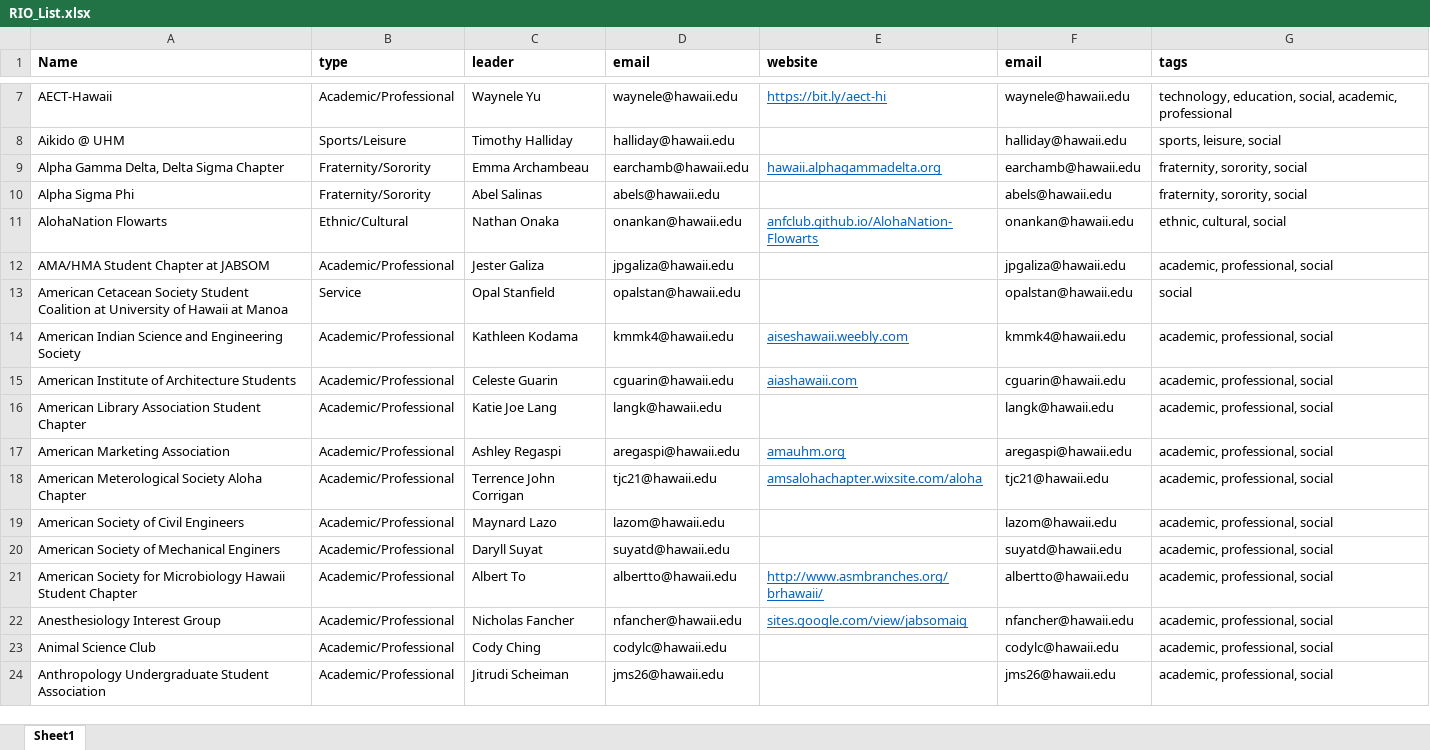
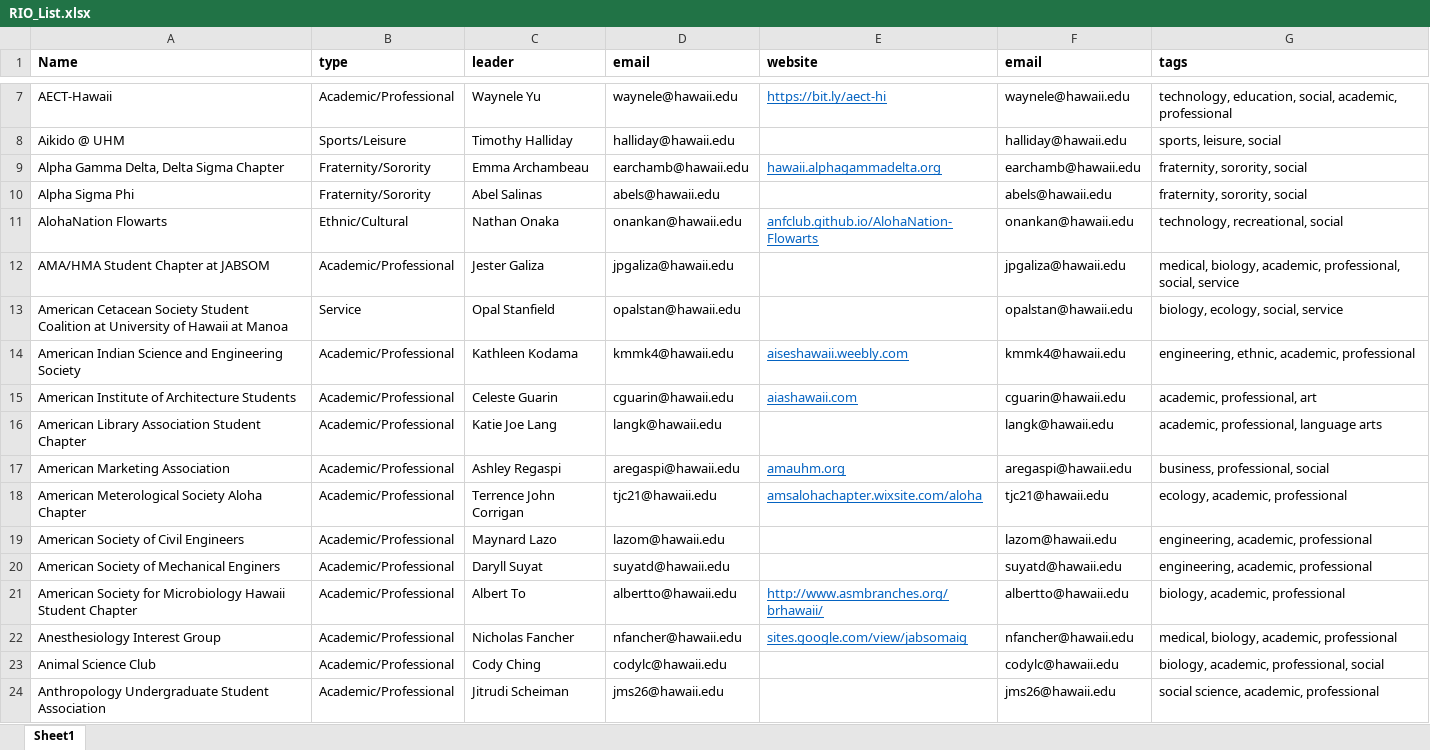
Before and after one commit to Hub-for-Clubs/Hub-for-Clubs, an Excel workbook: RIO_List.xlsx, sheet Sheet1, drawn as a sheet; only a part is shown, gaps mark what is left out; values as stored, in another font and other column widths than the file's, no borders; the diff covers the shown part only; the diff names each change by its address in the sheet, - before the commit and + after, or states it on an @@ line.

```diff
--- a/RIO_List.xlsx (sheet Sheet1)
+++ b/RIO_List.xlsx (sheet Sheet1)
-G11 (tags): ethnic, cultural, social
+G11 (tags): technology, recreational, social
-G12 (tags): academic, professional, social
+G12 (tags): medical, biology, academic, professional, social, service
-G13 (tags): social
+G13 (tags): biology, ecology, social, service
-G14 (tags): academic, professional, social
+G14 (tags): engineering, ethnic, academic, professional
-G15 (tags): academic, professional, social
+G15 (tags): academic, professional, art
-G16 (tags): academic, professional, social
+G16 (tags): academic, professional, language arts
-G17 (tags): academic, professional, social
+G17 (tags): business, professional, social
-G18 (tags): academic, professional, social
+G18 (tags): ecology, academic, professional
-G19:G20 (tags): academic, professional, social
+G19:G20 (tags): engineering, academic, professional
-G21 (tags): academic, professional, social
+G21 (tags): biology, academic, professional
-G22 (tags): academic, professional, social
+G22 (tags): medical, biology, academic, professional
-G23 (tags): academic, professional, social
+G23 (tags): biology, academic, professional, social
-G24 (tags): academic, professional, social
+G24 (tags): social science, academic, professional
```
Also changed, not shown: 154 edited cells elsewhere in this sheet, 2 other files.
